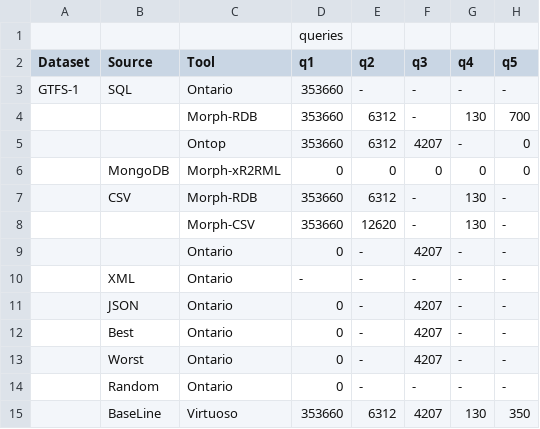
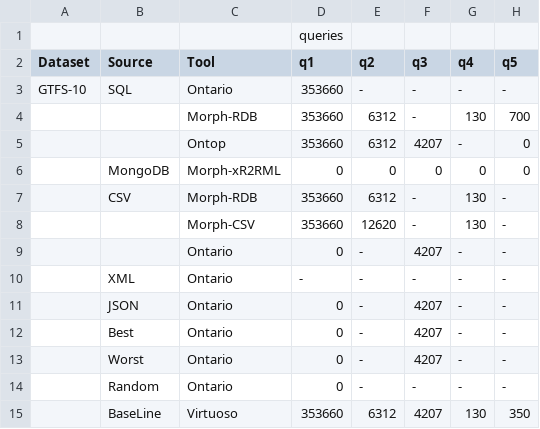
Before and after one commit to oeg-upm/gtfs-bench, a CSV file: results/number-results/GTFS-10.csv, drawn as a sheet; only a part is shown; the diff names each change by its address in the sheet, - before the commit and + after, or states it on an @@ line.

Commit message:
Update GTFS-10.csv

```diff
--- a/results/number-results/GTFS-10.csv
+++ b/results/number-results/GTFS-10.csv
-A3 (Dataset): GTFS-1
+A3 (Dataset): GTFS-10
```
